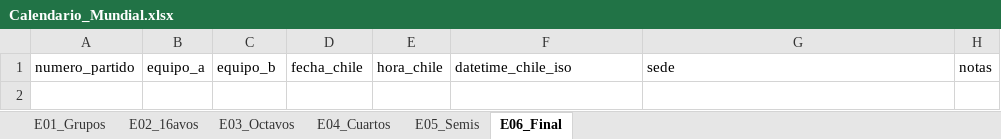
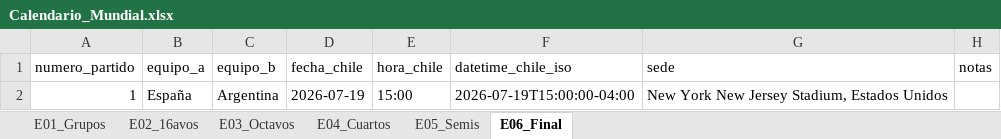
Before and after one commit to EugenioIrarrazaval2001/polla-mundial, an Excel workbook: Calendario_Mundial.xlsx, sheet E06_Final, drawn as a sheet; values as stored, in another font and other column widths than the file's, no borders; the diff names each change by its address in the sheet, - before the commit and + after, or states it on an @@ line.

```diff
--- a/Calendario_Mundial.xlsx (sheet E06_Final)
+++ b/Calendario_Mundial.xlsx (sheet E06_Final)
+row 2: 1 | España | Argentina | 2026-07-19 | 15:00 | 2026-07-19T15:00:00-04:00 | New York New Jersey Stadium, Estados Unidos
```
Also changed, not shown: Pauta/E06Pauta.xlsx, 28 other files.
